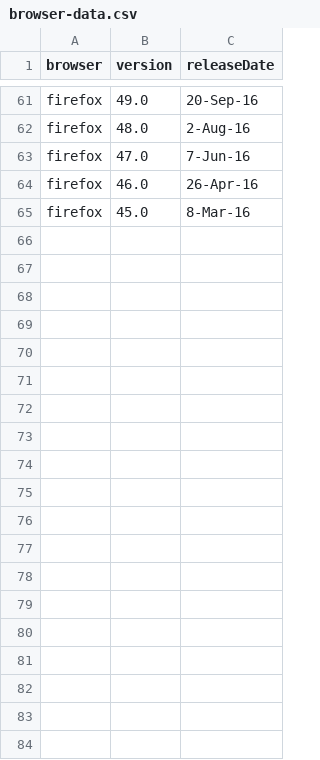
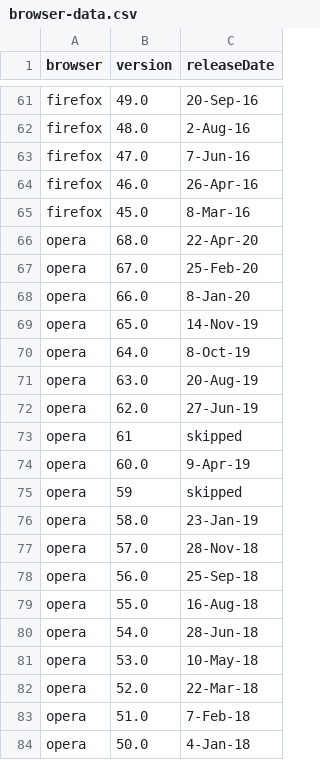
Before and after one commit to sa-akhavani/browserprint, a CSV file: dataset/browser-data.csv, drawn as a sheet; only a part is shown, gaps mark what is left out; the diff covers the shown part only; the diff names each change by its address in the sheet, - before the commit and + after, or states it on an @@ line.

Commit message:
add opera versions to browser-data

```diff
--- a/dataset/browser-data.csv
+++ b/dataset/browser-data.csv
+row 66: opera | 68.0 | 22-Apr-20
+row 67: opera | 67.0 | 25-Feb-20
+row 68: opera | 66.0 | 8-Jan-20
+row 69: opera | 65.0 | 14-Nov-19
+row 70: opera | 64.0 | 8-Oct-19
+row 71: opera | 63.0 | 20-Aug-19
+row 72: opera | 62.0 | 27-Jun-19
+row 73: opera | 61 | skipped
+row 74: opera | 60.0 | 9-Apr-19
+row 75: opera | 59 | skipped
+row 76: opera | 58.0 | 23-Jan-19
+row 77: opera | 57.0 | 28-Nov-18
+row 78: opera | 56.0 | 25-Sep-18
+row 79: opera | 55.0 | 16-Aug-18
+row 80: opera | 54.0 | 28-Jun-18
+row 81: opera | 53.0 | 10-May-18
+row 82: opera | 52.0 | 22-Mar-18
+row 83: opera | 51.0 | 7-Feb-18
+row 84: opera | 50.0 | 4-Jan-18
```
Also changed, not shown: 14 added rows elsewhere in this file.
